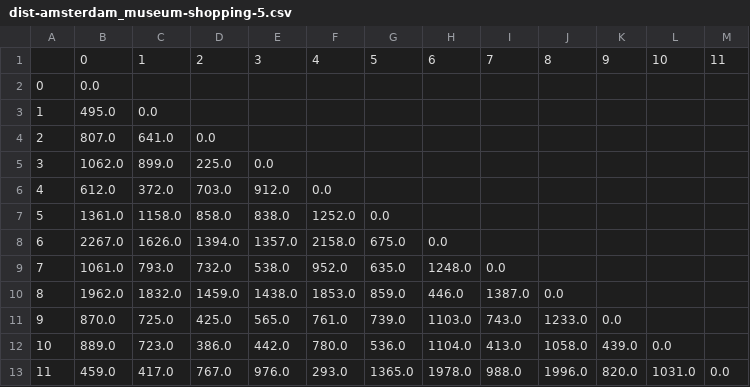
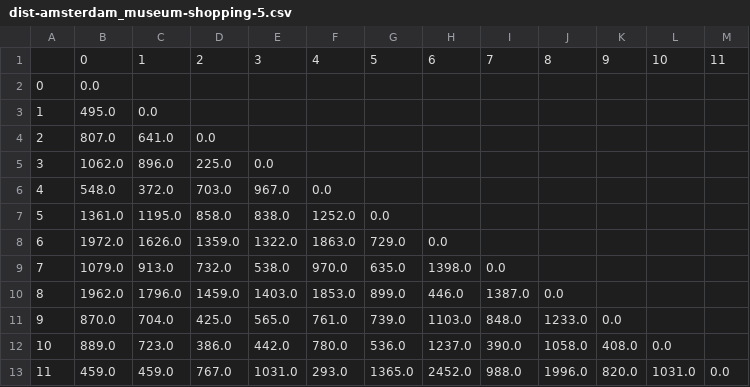
Before and after one commit to aliciawyy/tripplanner, a CSV file: output/dist-amsterdam_museum-shopping-5.csv, drawn as a sheet.

```diff
--- a/output/dist-amsterdam_museum-shopping-5.csv
+++ b/output/dist-amsterdam_museum-shopping-5.csv
@@ -4,10 +4,10 @@
 2,807.0,641.0,0.0,,,,,,,,,
-3,1062.0,899.0,225.0,0.0,,,,,,,,
-4,612.0,372.0,703.0,912.0,0.0,,,,,,,
-5,1361.0,1158.0,858.0,838.0,1252.0,0.0,,,,,,
-6,2267.0,1626.0,1394.0,1357.0,2158.0,675.0,0.0,,,,,
-7,1061.0,793.0,732.0,538.0,952.0,635.0,1248.0,0.0,,,,
-8,1962.0,1832.0,1459.0,1438.0,1853.0,859.0,446.0,1387.0,0.0,,,
-9,870.0,725.0,425.0,565.0,761.0,739.0,1103.0,743.0,1233.0,0.0,,
-10,889.0,723.0,386.0,442.0,780.0,536.0,1104.0,413.0,1058.0,439.0,0.0,
-11,459.0,417.0,767.0,976.0,293.0,1365.0,1978.0,988.0,1996.0,820.0,1031.0,0.0
+3,1062.0,896.0,225.0,0.0,,,,,,,,
+4,548.0,372.0,703.0,967.0,0.0,,,,,,,
+5,1361.0,1195.0,858.0,838.0,1252.0,0.0,,,,,,
+6,1972.0,1626.0,1359.0,1322.0,1863.0,729.0,0.0,,,,,
+7,1079.0,913.0,732.0,538.0,970.0,635.0,1398.0,0.0,,,,
+8,1962.0,1796.0,1459.0,1403.0,1853.0,899.0,446.0,1387.0,0.0,,,
+9,870.0,704.0,425.0,565.0,761.0,739.0,1103.0,848.0,1233.0,0.0,,
+10,889.0,723.0,386.0,442.0,780.0,536.0,1237.0,390.0,1058.0,408.0,0.0,
+11,459.0,459.0,767.0,1031.0,293.0,1365.0,2452.0,988.0,1996.0,820.0,1031.0,0.0
```
Also changed, not shown: output/amsterdam_museum-shopping-5.csv, output/plan-amsterdam_museum-shopping-5.csv, 1 other file.
